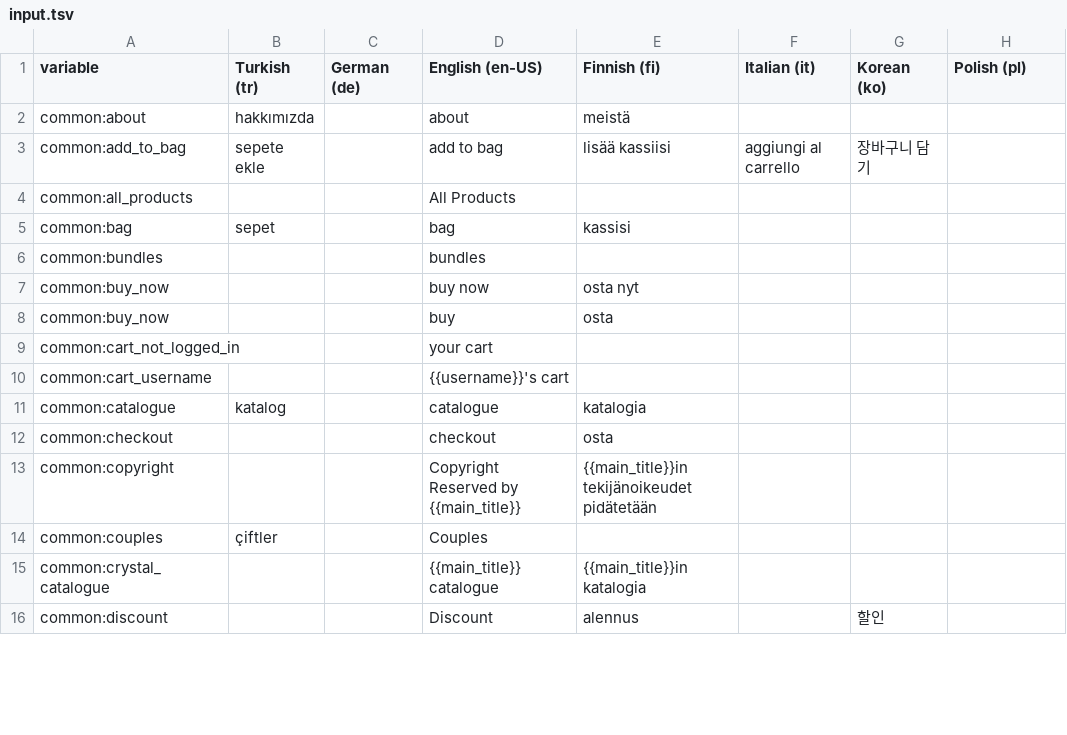
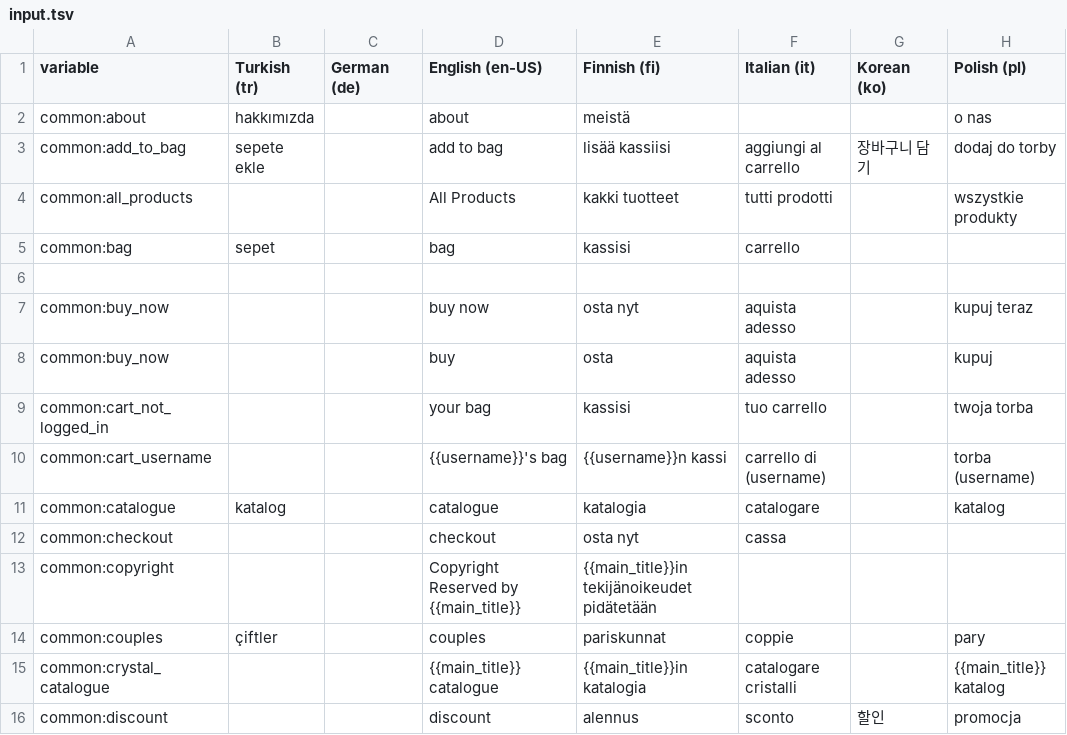
Before and after one commit to axu5/crystal, a TSV file: langs/input.tsv, drawn as a sheet; only a part is shown; the diff covers the shown part only.

```diff
--- a/langs/input.tsv
+++ b/langs/input.tsv
@@ -1,16 +1,16 @@
 variable	Turkish (tr)	German (de)	English (en-US)	Finnish (fi)	Italian (it)	Korean (ko)	Polish (pl)
-common:about	hakkımızda		about	meistä			
-common:add_to_bag	sepete ekle		add to bag	lisää kassiisi	aggiungi al carrello	장바구니 담기 	
-common:all_products			All Products				
-common:bag	sepet		bag	kassisi			
-common:bundles			bundles				
-common:buy_now			buy now	osta nyt			
-common:buy_now			buy	osta			
-common:cart_not_logged_in			your cart				
-common:cart_username			{{username}}'s cart				
-common:catalogue	katalog		catalogue	katalogia			
-common:checkout			checkout	osta			
+common:about	hakkımızda		about	meistä			o nas
+common:add_to_bag	sepete ekle		add to bag	lisää kassiisi	aggiungi al carrello	장바구니 담기 	dodaj do torby
+common:all_products			All Products	kakki tuotteet	tutti prodotti 		wszystkie produkty
+common:bag	sepet		bag	kassisi	carrello 		
+							
+common:buy_now			buy now	osta nyt	aquista adesso 		kupuj teraz
+common:buy_now			buy	osta	aquista adesso 		kupuj
+common:cart_not_logged_in			your bag	kassisi	tuo carrello 		twoja torba
+common:cart_username			{{username}}'s bag	{{username}}n kassi	carrello di (username)		torba (username)
+common:catalogue	katalog		catalogue	katalogia	catalogare		katalog
+common:checkout			checkout	osta nyt	cassa		
 common:copyright			Copyright Reserved by {{main_title}}	{{main_title}}in tekijänoikeudet pidätetään			
-common:couples	çiftler		Couples				
-common:crystal_catalogue			{{main_title}} catalogue	{{main_title}}in katalogia			
-common:discount			Discount	alennus		할인	
+common:couples	çiftler		couples	pariskunnat	coppie		pary
+common:crystal_catalogue			{{main_title}} catalogue	{{main_title}}in katalogia	catalogare cristalli 		{{main_title}} katalog
+common:discount			discount	alennus	sconto 	할인	promocja
```
Also changed, not shown: 1 removed row and 98 edited cells elsewhere in this file, 18 other files.
